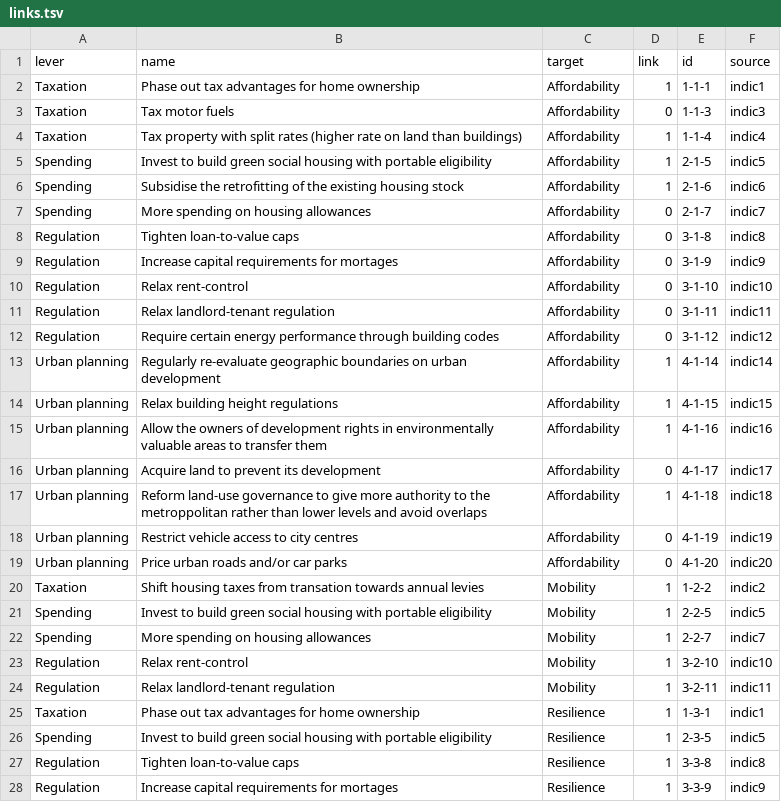
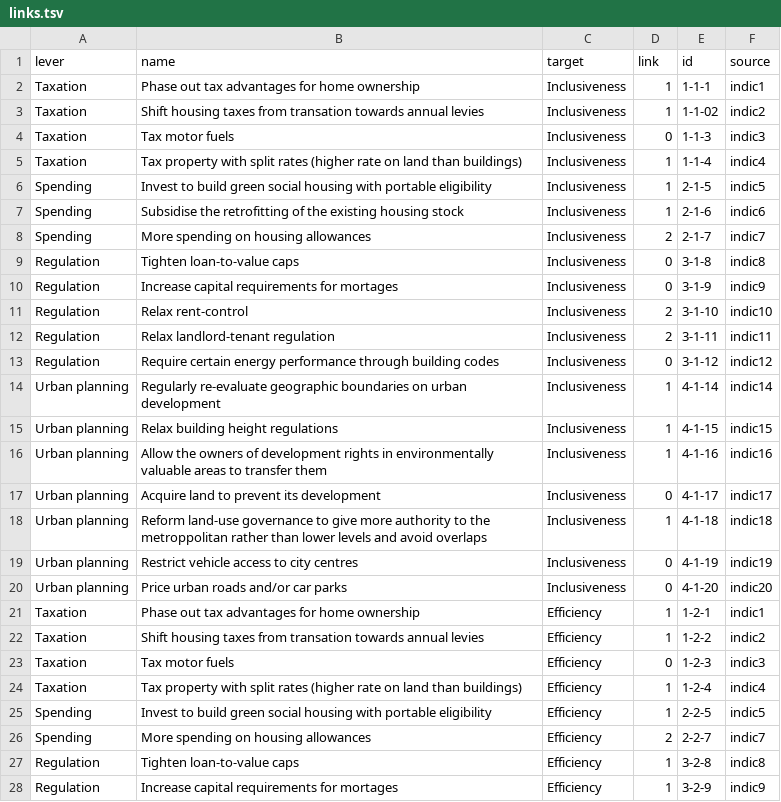
Before and after one commit to gitvfd/OECD-Housing-Toolkit, a TSV file: data/links.tsv, drawn as a sheet; only a part is shown; the diff covers the shown part only.

```diff
--- a/data/links.tsv
+++ b/data/links.tsv
@@ -1,28 +1,28 @@
 lever	name	target	link	id	source
-Taxation	Phase out tax advantages for home ownership	Affordability	1	1-1-1	indic1
-Taxation	Tax motor fuels	Affordability	0	1-1-3	indic3
-Taxation	Tax property with split rates (higher rate on land than buildings)	Affordability	1	1-1-4	indic4
-Spending	Invest to build green social housing with portable eligibility	Affordability	1	2-1-5	indic5
-Spending	Subsidise the retrofitting of the existing housing stock	Affordability	1	2-1-6	indic6
-Spending	More spending on housing allowances	Affordability	0	2-1-7	indic7
-Regulation	Tighten loan-to-value caps	Affordability	0	3-1-8	indic8
-Regulation	Increase capital requirements for mortages	Affordability	0	3-1-9	indic9
-Regulation	Relax rent-control	Affordability	0	3-1-10	indic10
-Regulation	Relax landlord-tenant regulation	Affordability	0	3-1-11	indic11
-Regulation	Require certain energy performance through building codes	Affordability	0	3-1-12	indic12
-Urban planning	Regularly re-evaluate geographic boundaries on urban development	Affordability	1	4-1-14	indic14
-Urban planning	Relax building height regulations	Affordability	1	4-1-15	indic15
-Urban planning	Allow the owners of development rights in environmentally valuable areas to transfer them	Affordability	1	4-1-16	indic16
-Urban planning	Acquire land to prevent its development	Affordability	0	4-1-17	indic17
-Urban planning	Reform land-use governance to give more authority to the metroppolitan rather than lower levels and avoid overlaps	Affordability	1	4-1-18	indic18
-Urban planning	Restrict vehicle access to city centres	Affordability	0	4-1-19	indic19
-Urban planning	Price urban roads and/or car parks	Affordability	0	4-1-20	indic20
-Taxation	Shift housing taxes from transation towards annual levies	Mobility	1	1-2-2	indic2
-Spending	Invest to build green social housing with portable eligibility	Mobility	1	2-2-5	indic5
-Spending	More spending on housing allowances	Mobility	1	2-2-7	indic7
-Regulation	Relax rent-control	Mobility	1	3-2-10	indic10
-Regulation	Relax landlord-tenant regulation	Mobility	1	3-2-11	indic11
-Taxation	Phase out tax advantages for home ownership	Resilience	1	1-3-1	indic1
-Spending	Invest to build green social housing with portable eligibility	Resilience	1	2-3-5	indic5
-Regulation	Tighten loan-to-value caps	Resilience	1	3-3-8	indic8
-Regulation	Increase capital requirements for mortages	Resilience	1	3-3-9	indic9
+Taxation	Phase out tax advantages for home ownership	Inclusiveness	1	1-1-1	indic1
+Taxation	Shift housing taxes from transation towards annual levies	Inclusiveness	1	1-1-02	indic2
+Taxation	Tax motor fuels	Inclusiveness	0	1-1-3	indic3
+Taxation	Tax property with split rates (higher rate on land than buildings)	Inclusiveness	1	1-1-4	indic4
+Spending	Invest to build green social housing with portable eligibility	Inclusiveness	1	2-1-5	indic5
+Spending	Subsidise the retrofitting of the existing housing stock	Inclusiveness	1	2-1-6	indic6
+Spending	More spending on housing allowances	Inclusiveness	2	2-1-7	indic7
+Regulation	Tighten loan-to-value caps	Inclusiveness	0	3-1-8	indic8
+Regulation	Increase capital requirements for mortages	Inclusiveness	0	3-1-9	indic9
+Regulation	Relax rent-control	Inclusiveness	2	3-1-10	indic10
+Regulation	Relax landlord-tenant regulation	Inclusiveness	2	3-1-11	indic11
+Regulation	Require certain energy performance through building codes	Inclusiveness	0	3-1-12	indic12
+Urban planning	Regularly re-evaluate geographic boundaries on urban development	Inclusiveness	1	4-1-14	indic14
+Urban planning	Relax building height regulations	Inclusiveness	1	4-1-15	indic15
+Urban planning	Allow the owners of development rights in environmentally valuable areas to transfer them	Inclusiveness	1	4-1-16	indic16
+Urban planning	Acquire land to prevent its development	Inclusiveness	0	4-1-17	indic17
+Urban planning	Reform land-use governance to give more authority to the metroppolitan rather than lower levels and avoid overlaps	Inclusiveness	1	4-1-18	indic18
+Urban planning	Restrict vehicle access to city centres	Inclusiveness	0	4-1-19	indic19
+Urban planning	Price urban roads and/or car parks	Inclusiveness	0	4-1-20	indic20
+Taxation	Phase out tax advantages for home ownership	Efficiency	1	1-2-1	indic1
+Taxation	Shift housing taxes from transation towards annual levies	Efficiency	1	1-2-2	indic2
+Taxation	Tax motor fuels	Efficiency	0	1-2-3	indic3
+Taxation	Tax property with split rates (higher rate on land than buildings)	Efficiency	1	1-2-4	indic4
+Spending	Invest to build green social housing with portable eligibility	Efficiency	1	2-2-5	indic5
+Spending	More spending on housing allowances	Efficiency	2	2-2-7	indic7
+Regulation	Tighten loan-to-value caps	Efficiency	1	3-2-8	indic8
+Regulation	Increase capital requirements for mortages	Efficiency	1	3-2-9	indic9
```
Also changed, not shown: 8 added rows and 18 edited cells elsewhere in this file, data/desc.tsv, data/nodes.tsv, 12 other files.
